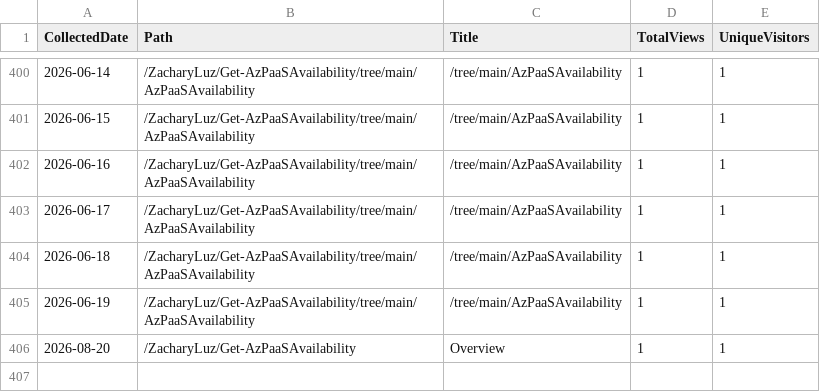
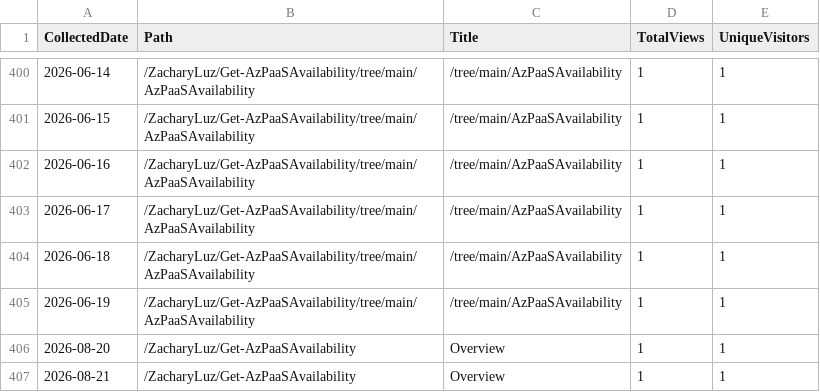
Before and after one commit to ZacharyLuz/Get-AzPaaSAvailability, a CSV file: data/paths.csv, drawn as a sheet; only a part is shown, gaps mark what is left out; the diff names each change by its address in the sheet, - before the commit and + after, or states it on an @@ line.

```diff
--- a/data/paths.csv
+++ b/data/paths.csv
+row 407: 2026-08-21 | /ZacharyLuz/Get-AzPaaSAvailability | Overview | 1 | 1
```
Also changed, not shown: data/release-downloads.csv, data/repo-stats.csv, 2 other files.
